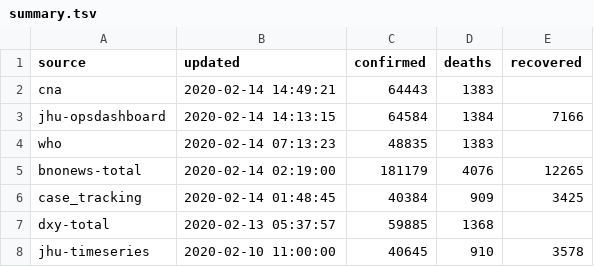
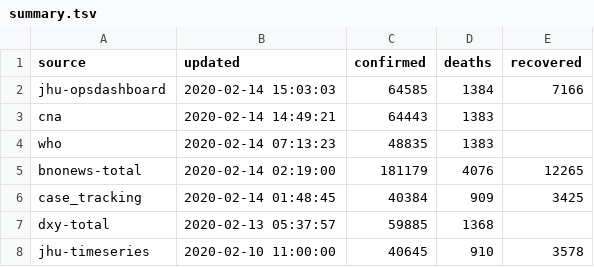
Before and after one commit to smartquark/coronavirus_data, a TSV file: data/summary.tsv, drawn as a sheet.

```diff
--- a/data/summary.tsv
+++ b/data/summary.tsv
@@ -1,4 +1,4 @@
 source	updated	confirmed	deaths	recovered	
+jhu-opsdashboard	2020-02-14 15:03:03	64585	1384	7166	
 cna	2020-02-14 14:49:21	64443	1383		
-jhu-opsdashboard	2020-02-14 14:13:15	64584	1384	7166	
 who	2020-02-14 07:13:23	48835	1383		
```
Also changed, not shown: 1 other file.
